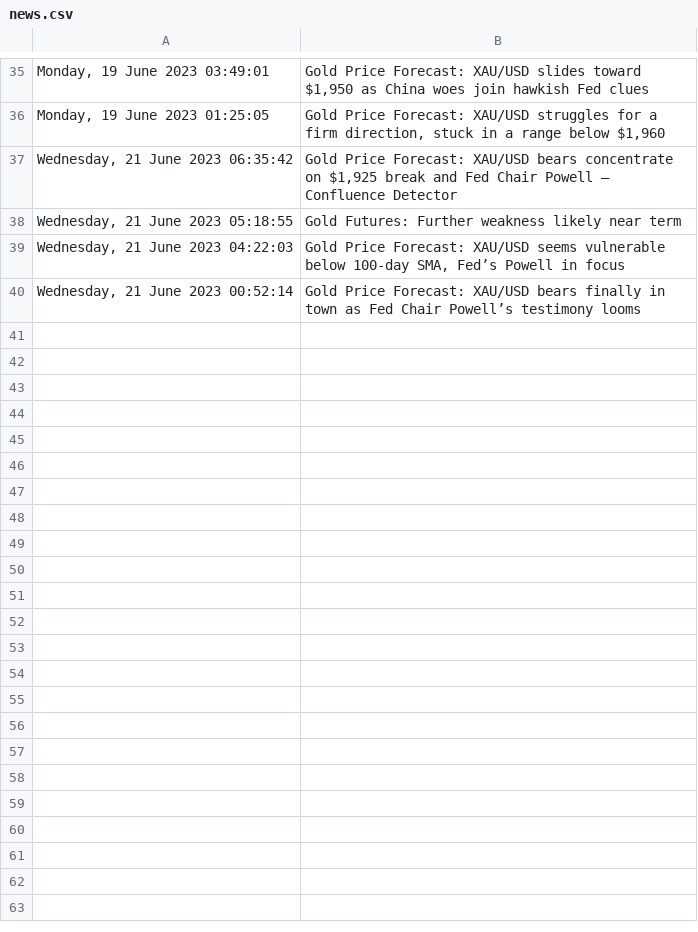
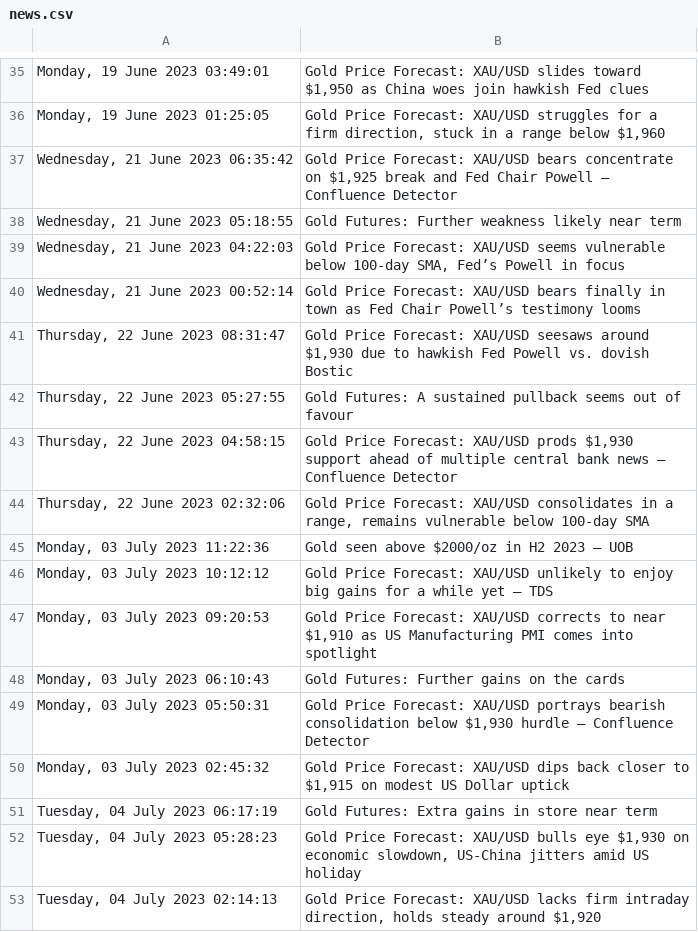
Before and after one commit to amirhu37/ml-for-price-prediction, a CSV file: news.csv, drawn as a sheet; only a part is shown, gaps mark what is left out.

```diff
--- a/news.csv
+++ b/news.csv
@@ -40 +40,14 @@ Wednesday, 21 June 2023 04:22:03	Gold Price Forecast: XAU/USD seems vulnerable b
 Wednesday, 21 June 2023 00:52:14	Gold Price Forecast: XAU/USD bears finally in town as Fed Chair Powell’s testimony looms
+Thursday, 22 June 2023 08:31:47	Gold Price Forecast: XAU/USD seesaws around $1,930 due to hawkish Fed Powell vs. dovish Bostic
+Thursday, 22 June 2023 05:27:55	Gold Futures: A sustained pullback seems out of favour
+Thursday, 22 June 2023 04:58:15	Gold Price Forecast: XAU/USD prods $1,930 support ahead of multiple central bank news – Confluence Detector
+Thursday, 22 June 2023 02:32:06	Gold Price Forecast: XAU/USD consolidates in a range, remains vulnerable below 100-day SMA
+Monday, 03 July 2023 11:22:36	Gold seen above $2000/oz in H2 2023 – UOB
+Monday, 03 July 2023 10:12:12	Gold Price Forecast: XAU/USD unlikely to enjoy big gains for a while yet – TDS
+Monday, 03 July 2023 09:20:53	Gold Price Forecast: XAU/USD corrects to near $1,910 as US Manufacturing PMI comes into spotlight
+Monday, 03 July 2023 06:10:43	Gold Futures: Further gains on the cards
+Monday, 03 July 2023 05:50:31	Gold Price Forecast: XAU/USD portrays bearish consolidation below $1,930 hurdle – Confluence Detector
+Monday, 03 July 2023 02:45:32	Gold Price Forecast: XAU/USD dips back closer to $1,915 on modest US Dollar uptick
+Tuesday, 04 July 2023 06:17:19	Gold Futures: Extra gains in store near term
+Tuesday, 04 July 2023 05:28:23	Gold Price Forecast: XAU/USD bulls eye $1,930 on economic slowdown, US-China jitters amid US holiday
+Tuesday, 04 July 2023 02:14:13	Gold Price Forecast: XAU/USD lacks firm intraday direction, holds steady around $1,920
```
Also changed, not shown: 17 other files.
